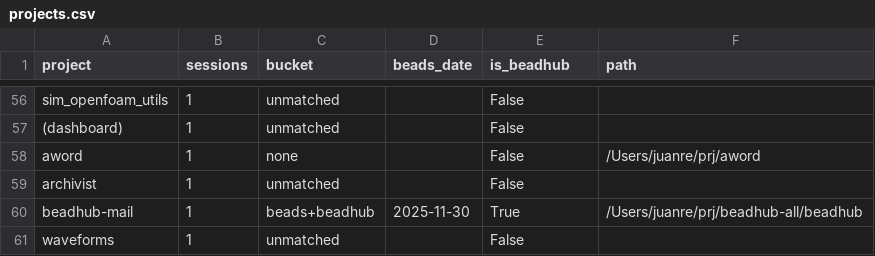
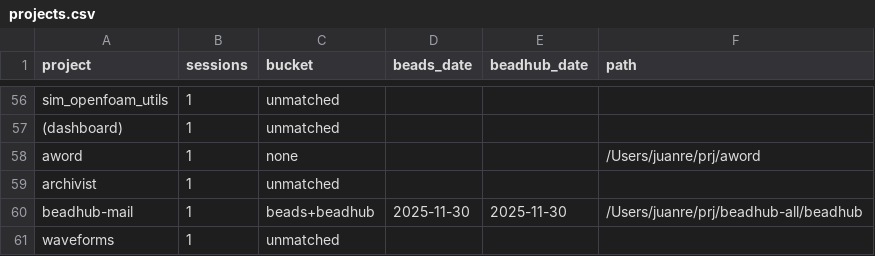
Before and after one commit to juanre/agent-taylor, a CSV file: projects.csv, drawn as a sheet; only a part is shown, gaps mark what is left out; the diff covers the shown part only; the diff names each change by its address in the sheet, - before the commit and + after, or states it on an @@ line.

```diff
--- a/projects.csv
+++ b/projects.csv
-E1: is_beadhub
+E1: beadhub_date
-E56:E59 (beadhub_date): False
+E56:E59 (beadhub_date): (empty)
-E60 (beadhub_date): True
+E60 (beadhub_date): 2025-11-30
-E61 (beadhub_date): False
+E61 (beadhub_date): (empty)
```
Also changed, not shown: 56 edited cells elsewhere in this file.
